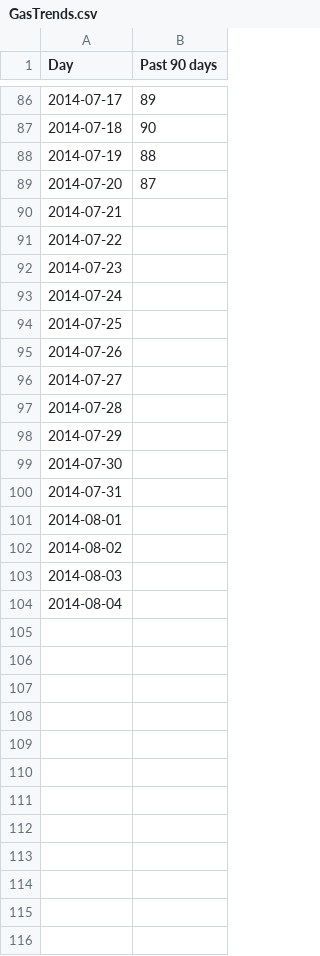
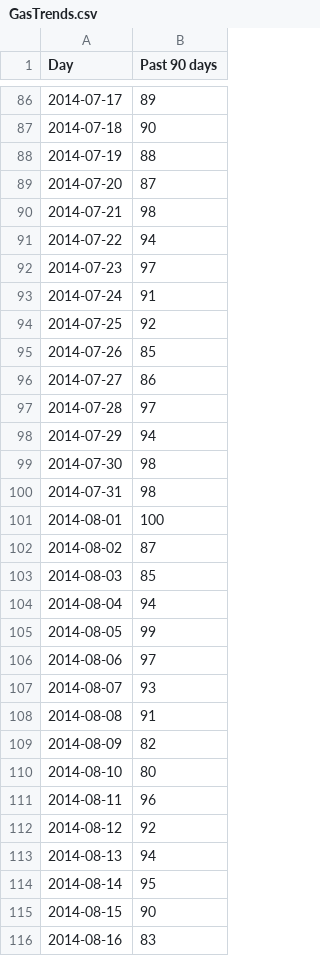
Before and after one commit to woodsjam/Forecast-Peak-With-Google-Trends, a CSV file: TrendsData/GasTrends.csv, drawn as a sheet; only a part is shown, gaps mark what is left out; the diff covers the shown part only.

```diff
--- a/TrendsData/GasTrends.csv
+++ b/TrendsData/GasTrends.csv
@@ -89,16 +89,28 @@ Day,Past 90 days
 2014-07-20,87
-2014-07-21,
-2014-07-22,
-2014-07-23,
-2014-07-24,
-2014-07-25,
-2014-07-26,
-2014-07-27,
-2014-07-28,
-2014-07-29,
-2014-07-30,
-2014-07-31,
-2014-08-01,
-2014-08-02,
-2014-08-03,
-2014-08-04,
+2014-07-21,98
+2014-07-22,94
+2014-07-23,97
+2014-07-24,91
+2014-07-25,92
+2014-07-26,85
+2014-07-27,86
+2014-07-28,97
+2014-07-29,94
+2014-07-30,98
+2014-07-31,98
+2014-08-01,100
+2014-08-02,87
+2014-08-03,85
+2014-08-04,94
+2014-08-05,99
+2014-08-06,97
+2014-08-07,93
+2014-08-08,91
+2014-08-09,82
+2014-08-10,80
+2014-08-11,96
+2014-08-12,92
+2014-08-13,94
+2014-08-14,95
+2014-08-15,90
+2014-08-16,83
```
Also changed, not shown: 29 added rows elsewhere in this file, LoadAndForecastData/2014-hourly-loads.csv, TrendsData/MovieTrends.csv, 42 other files.
